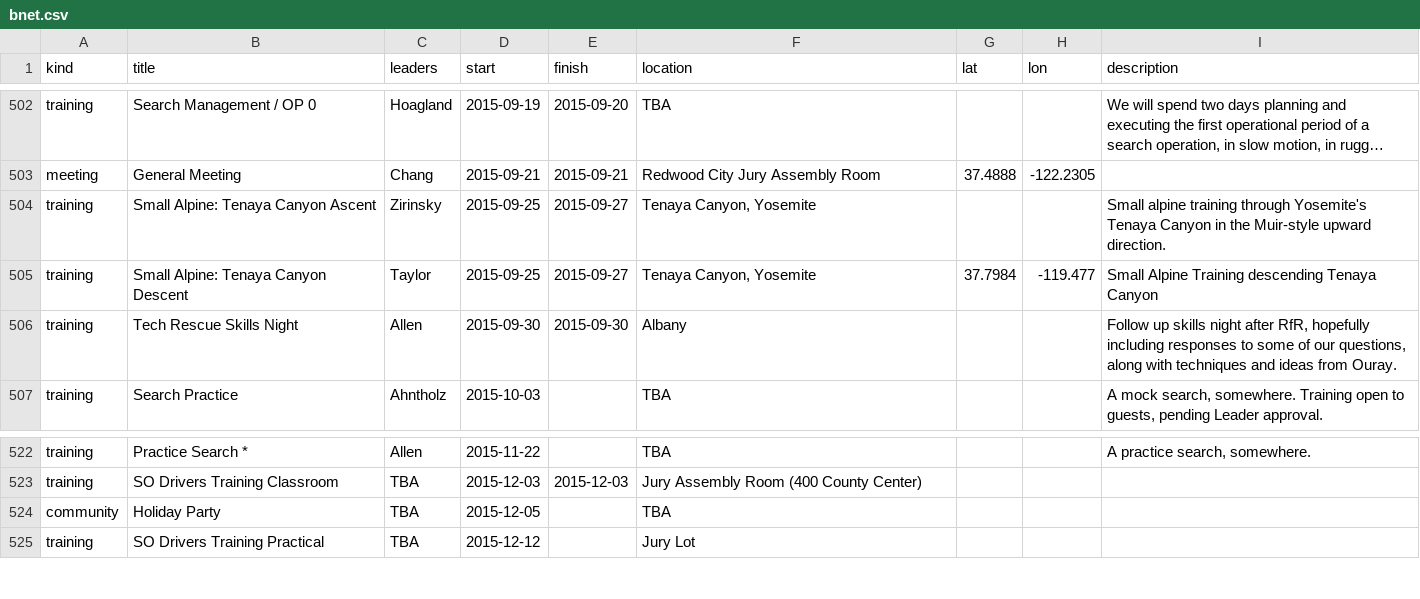
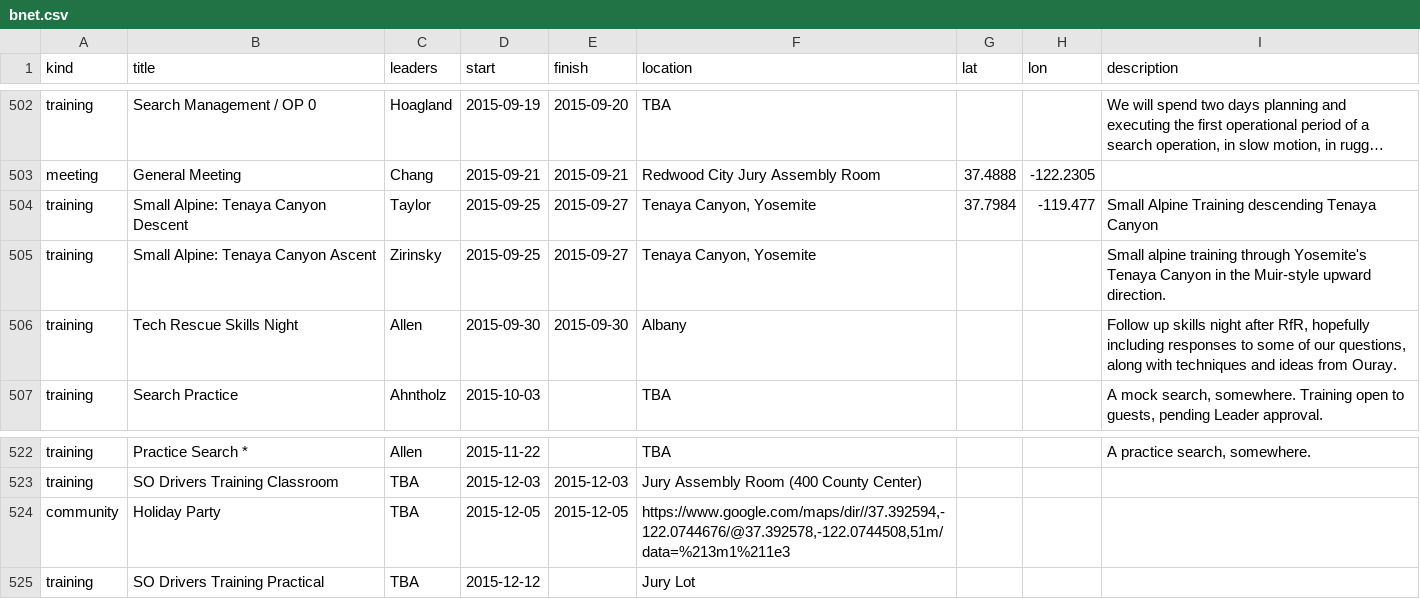
Before and after one commit to kantarjiev/BAMRU-Org, a CSV file: cal_data/bnet.csv, drawn as a sheet; only a part is shown, gaps mark what is left out; long unchanged cells end in …; the diff names each change by its address in the sheet, - before the commit and + after, or states it on an @@ line.

```diff
--- a/cal_data/bnet.csv
+++ b/cal_data/bnet.csv
@@ row 505 moved to row 504: training @@
-E524 (finish): (empty)
+E524 (finish): 2015-12-05
-F524 (location): TBA
+F524 (location): https://www.google.com/maps/dir//37.392594,-122.0744676/@37.392578,-122.0744508,51m/data=%213m1%211e3
```
Also changed, not shown: 4 other files.
